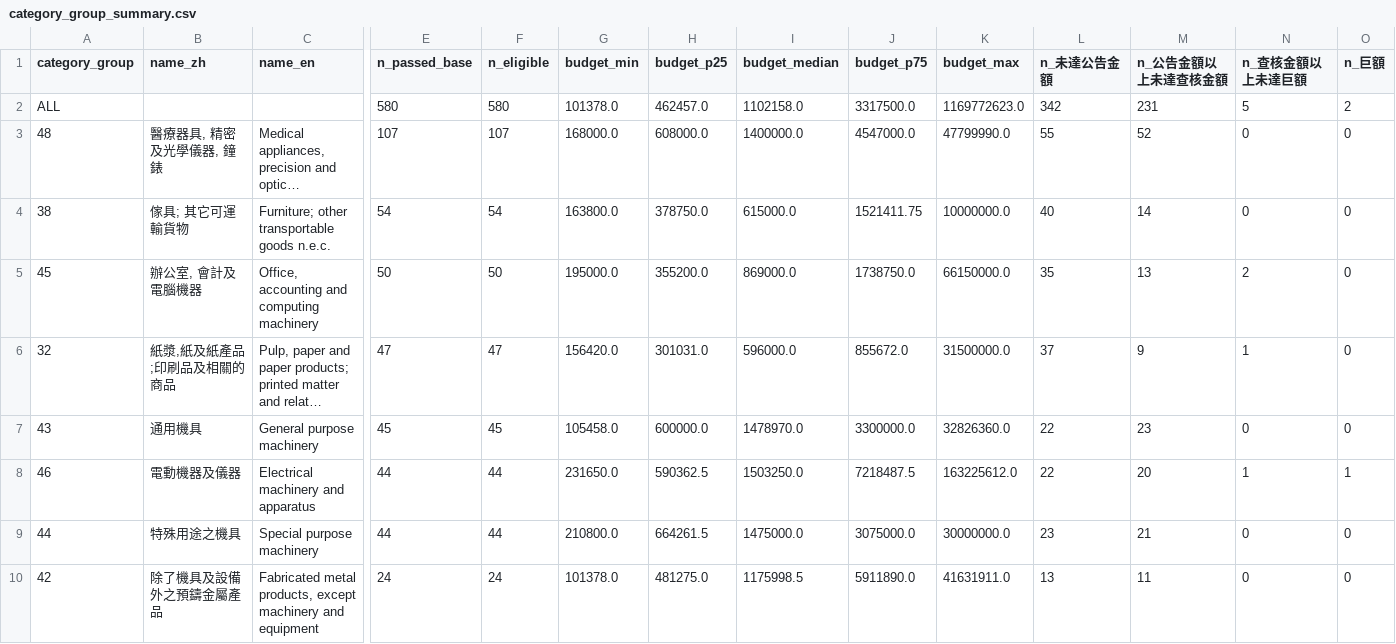
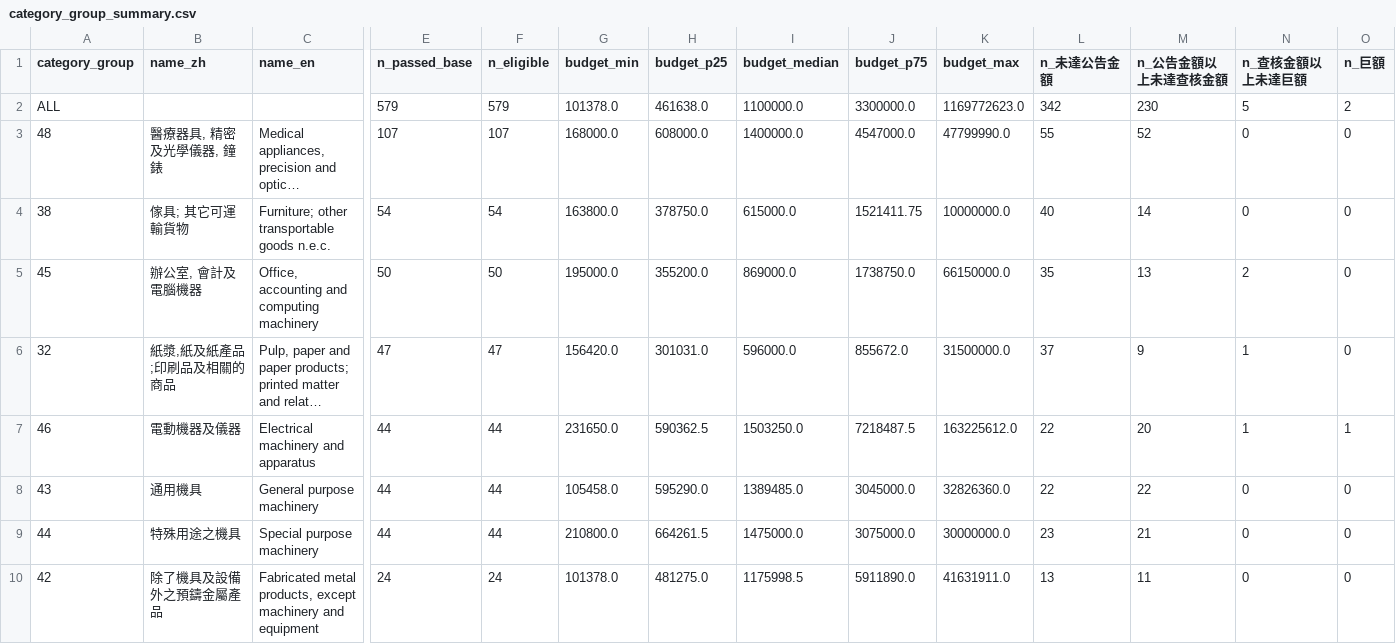
Before and after one commit to rebeccccccccccccccccca/NegotiationArena, a CSV file: data/procurement/category_group_summary.csv, drawn as a sheet; only a part is shown, gaps mark what is left out; long unchanged cells end in …; removed rows and columns are numbered as before the commit, all else as after; rows hold the shown columns only; the diff names each change by its address in the sheet, - before the commit and + after, or states it on an @@ line.

```diff
--- a/data/procurement/category_group_summary.csv
+++ b/data/procurement/category_group_summary.csv
-E2 (n_passed_base): 580
+E2 (n_passed_base): 579
-F2 (n_eligible): 580
+F2 (n_eligible): 579
-H2 (budget_p25): 462457.0
+H2 (budget_p25): 461638.0
-I2 (budget_median): 1102158.0
+I2 (budget_median): 1100000.0
-J2 (budget_p75): 3317500.0
+J2 (budget_p75): 3300000.0
-M2 (n_公告金額以上未達查核金額): 231
+M2 (n_公告金額以上未達查核金額): 230
-row 7: 43 | 通用機具 | General purpose machinery | 45 | 45 | 105458.0 | 600000.0 | 1478970.0 | 3300000.0 | 32826360.0 | 22 | 23 | 0 | 0
+row 8: 43 | 通用機具 | General purpose machinery | 44 | 44 | 105458.0 | 595290.0 | 1389485.0 | 3045000.0 | 32826360.0 | 22 | 22 | 0 | 0
```
Also changed, not shown: data/procurement/candidates.csv, data/procurement/category_summary.csv, 10 other files.
